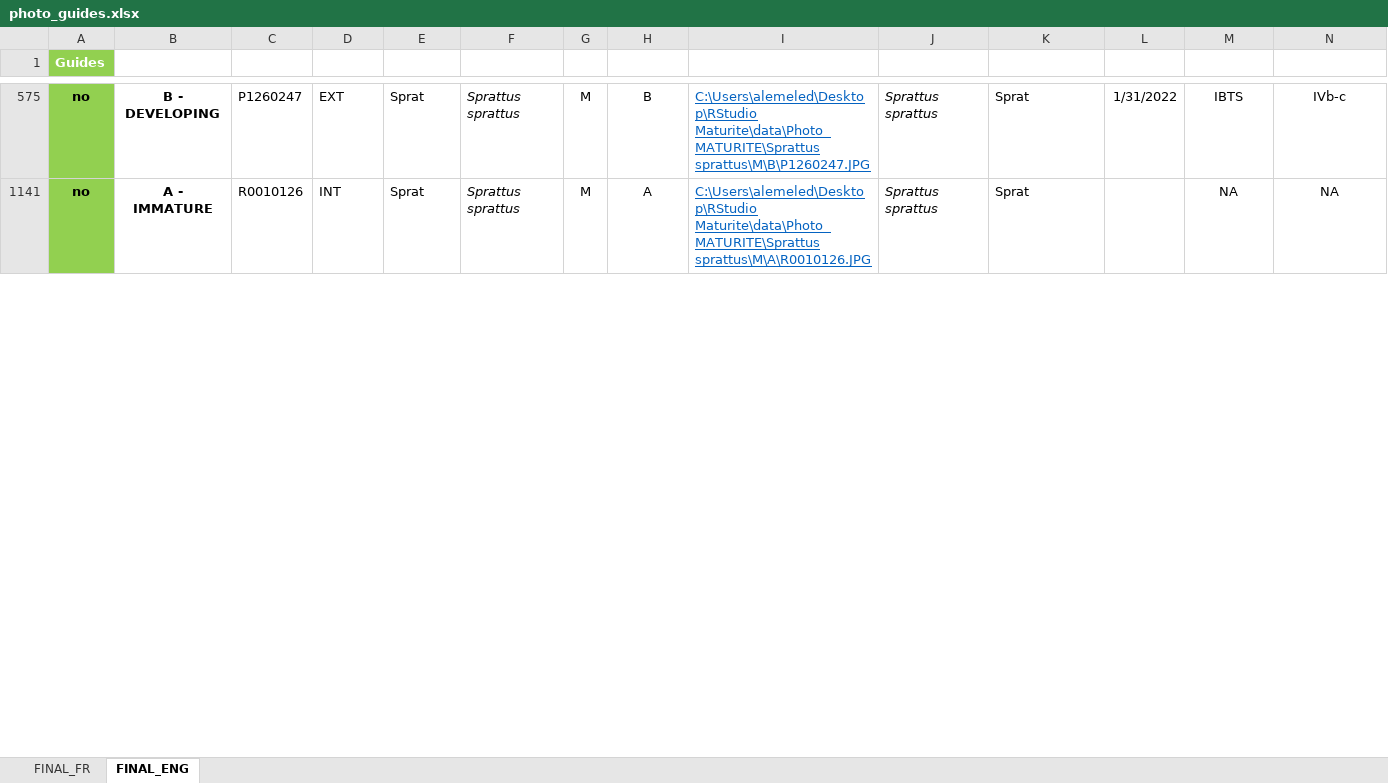
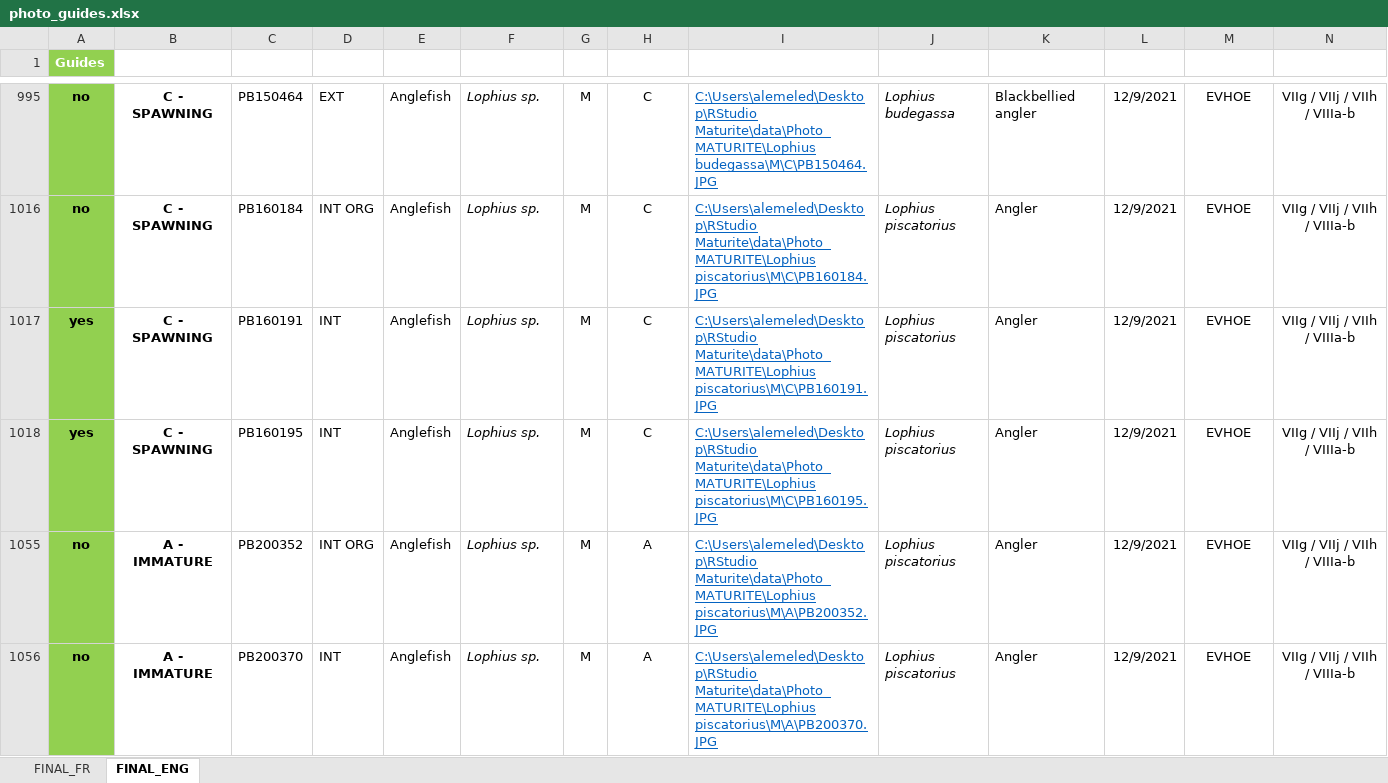
Before and after one commit to LM-Anna/MaturityScaleTools, an Excel workbook: data/photo_guides.xlsx, sheet FINAL_ENG, drawn as a sheet; only a part is shown, gaps mark what is left out; values as stored, in another font and other column widths than the file's, no borders; conditional formats and table styles not drawn; addresses are those after the commit; rows hold the shown columns only; the diff covers the shown part only; the diff names each change by its address in the sheet, - before the commit and + after, or states it on an @@ line.

```diff
--- a/data/photo_guides.xlsx (sheet FINAL_ENG)
+++ b/data/photo_guides.xlsx (sheet FINAL_ENG)
-B995 (Phase): B - DEVELOPING
+B995 (Phase): C - SPAWNING
-C995 (Name): P1260247
+C995 (Name): PB150464
-E995 (sppeng): Sprat
+E995 (sppeng): Anglefish
-F995 (Species): Sprattus sprattus
+F995 (Species): Lophius sp.
-H995 (phase ID): B
+H995 (phase ID): C
-I995 (Link): C:\Users\alemeled\Desktop\RStudio Maturite\data\Photo_MATURITE\Sprattus sprattus\M\B\P1260247.JPG
+I995 (Link): C:\Users\alemeled\Desktop\RStudio Maturite\data\Photo_MATURITE\Lophius budegassa\M\C\PB150464.JPG
-J995 (spplatTRUE): Sprattus sprattus
+J995 (spplatTRUE): Lophius budegassa
-K995 (sppengTRUE): Sprat
+K995 (sppengTRUE): Blackbellied angler
-L995 (Date): 1/31/2022
+L995 (Date): 12/9/2021
-M995 (Campaign): IBTS
+M995 (Campaign): EVHOE
-N995 (ICES area): IVb-c
+N995 (ICES area): VIIg / VIIj / VIIh / VIIIa-b
+row 1016: no | C - SPAWNING | PB160184 | INT ORG | Anglefish | Lophius sp. | M | C | C:\Users\alemeled\Desktop\RStudio Maturite\data\Photo_MATURITE\Lophius piscatorius\M\C\PB160184.JPG | Lophius piscatorius | Angler | 12/9/2021 | EVHOE | VIIg / VIIj / VIIh / VIIIa-b
+row 1017: yes | C - SPAWNING | PB160191 | INT | Anglefish | Lophius sp. | M | C | C:\Users\alemeled\Desktop\RStudio Maturite\data\Photo_MATURITE\Lophius piscatorius\M\C\PB160191.JPG | Lophius piscatorius | Angler | 12/9/2021 | EVHOE | VIIg / VIIj / VIIh / VIIIa-b
+row 1018: yes | C - SPAWNING | PB160195 | INT | Anglefish | Lophius sp. | M | C | C:\Users\alemeled\Desktop\RStudio Maturite\data\Photo_MATURITE\Lophius piscatorius\M\C\PB160195.JPG | Lophius piscatorius | Angler | 12/9/2021 | EVHOE | VIIg / VIIj / VIIh / VIIIa-b
+row 1055: no | A - IMMATURE | PB200352 | INT ORG | Anglefish | Lophius sp. | M | A | C:\Users\alemeled\Desktop\RStudio Maturite\data\Photo_MATURITE\Lophius piscatorius\M\A\PB200352.JPG | Lophius piscatorius | Angler | 12/9/2021 | EVHOE | VIIg / VIIj / VIIh / VIIIa-b
-C1056 (Name): R0010126
+C1056 (Name): PB200370
-E1056 (sppeng): Sprat
+E1056 (sppeng): Anglefish
-F1056 (Species): Sprattus sprattus
+F1056 (Species): Lophius sp.
-I1056 (Link): C:\Users\alemeled\Desktop\RStudio Maturite\data\Photo_MATURITE\Sprattus sprattus\M\A\R0010126.JPG
+I1056 (Link): C:\Users\alemeled\Desktop\RStudio Maturite\data\Photo_MATURITE\Lophius piscatorius\M\A\PB200370.JPG
-J1056 (spplatTRUE): Sprattus sprattus
+J1056 (spplatTRUE): Lophius piscatorius
-K1056 (sppengTRUE): Sprat
+K1056 (sppengTRUE): Angler
-L1056 (Date): (empty)
+L1056 (Date): 12/9/2021
-M1056 (Campaign): NA
+M1056 (Campaign): EVHOE
-N1056 (ICES area): NA
+N1056 (ICES area): VIIg / VIIj / VIIh / VIIIa-b
```
Also changed, not shown: 15 added rows, 8 hidden or unhidden rows and 88 edited cells elsewhere in this sheet, sheet FINAL_FR, formulas that keep their value, hidden cells, data/FSM.xlsx, 2 other files.
